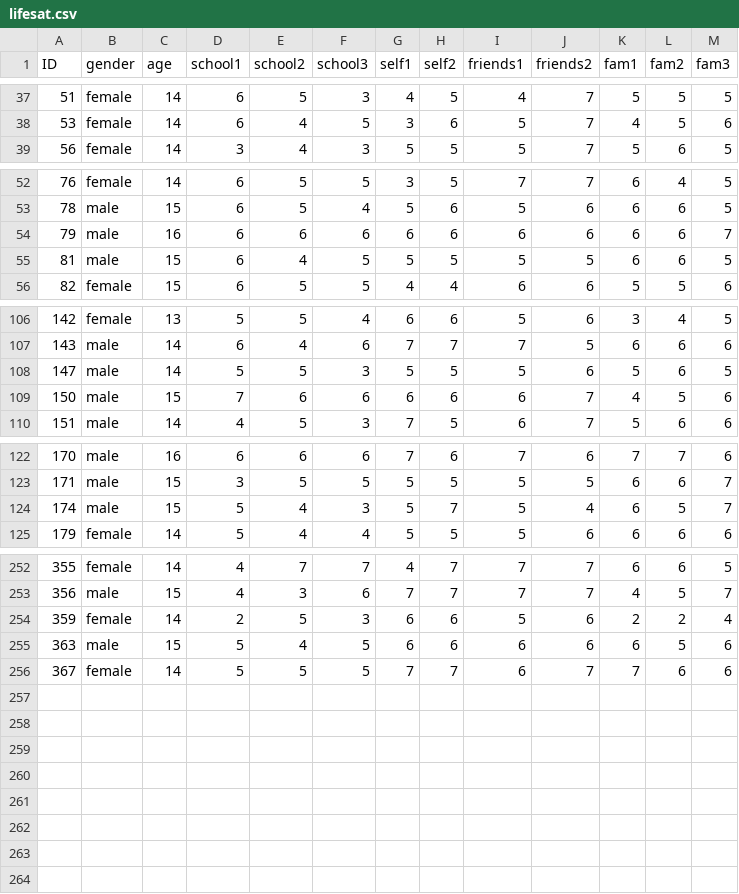
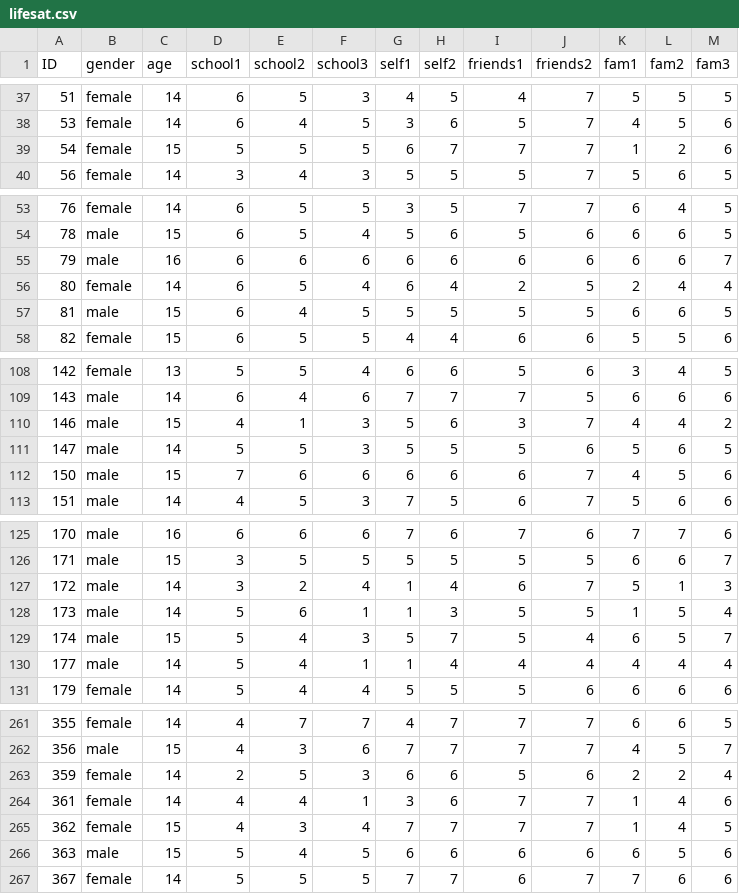
Before and after one commit to methodenlehre/data, a CSV file: lifesat.csv, drawn as a sheet; only a part is shown, gaps mark what is left out; the diff covers the shown part only; the diff names each change by its address in the sheet, - before the commit and + after, or states it on an @@ line.

Commit message:
Update lifesat.csv

```diff
--- a/lifesat.csv
+++ b/lifesat.csv
+row 39: 54 | female | 15 | 5 | 5 | 5 | 6 | 7 | 7 | 7 | 1 | 2 | 6
+row 56: 80 | female | 14 | 6 | 5 | 4 | 6 | 4 | 2 | 5 | 2 | 4 | 4
+row 110: 146 | male | 15 | 4 | 1 | 3 | 5 | 6 | 3 | 7 | 4 | 4 | 2
+row 127: 172 | male | 14 | 3 | 2 | 4 | 1 | 4 | 6 | 7 | 5 | 1 | 3
+row 128: 173 | male | 14 | 5 | 6 | 1 | 1 | 3 | 5 | 5 | 1 | 5 | 4
+row 130: 177 | male | 14 | 5 | 4 | 1 | 1 | 4 | 4 | 4 | 4 | 4 | 4
+row 264: 361 | female | 14 | 4 | 4 | 1 | 3 | 6 | 7 | 7 | 1 | 4 | 6
+row 265: 362 | female | 15 | 4 | 3 | 4 | 7 | 7 | 7 | 7 | 1 | 4 | 5
```
Also changed, not shown: 3 added rows elsewhere in this file.
